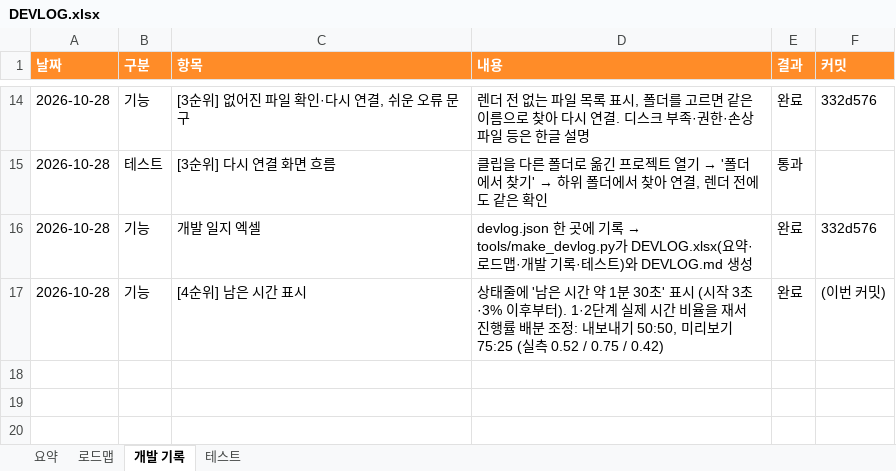
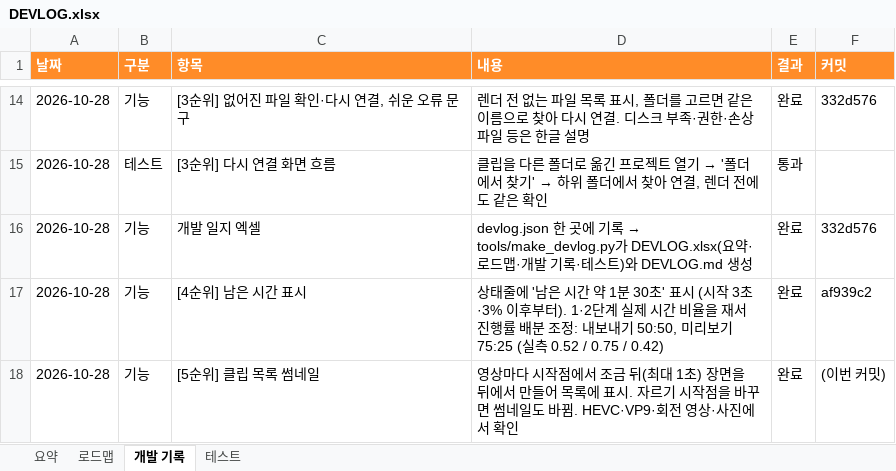
Before and after one commit to gvngjn/wonagv, an Excel workbook: video/DEVLOG.xlsx, sheet 개발 기록, drawn as a sheet; only a part is shown, gaps mark what is left out; values as stored, in another font and other column widths than the file's, no borders; table styles not drawn; the diff names each change by its address in the sheet, - before the commit and + after, or states it on an @@ line.

```diff
--- a/video/DEVLOG.xlsx (sheet 개발 기록)
+++ b/video/DEVLOG.xlsx (sheet 개발 기록)
-F17 (커밋): (이번 커밋)
+F17 (커밋): af939c2
+row 18: 2026-10-28 | 기능 | [5순위] 클립 목록 썸네일 | 영상마다 시작점에서 조금 뒤(최대 1초) 장면을 뒤에서 만들어 목록에 표시. 자르기 시작점을 바꾸면 썸네일도 바뀜. HEVC·VP9·회전 영상·사진에서 확인 | 완료 | (이번 커밋)
```
Also changed, not shown: sheet 요약, sheet 테스트, sheet 로드맵, formulas that keep their value, 6 other files.
